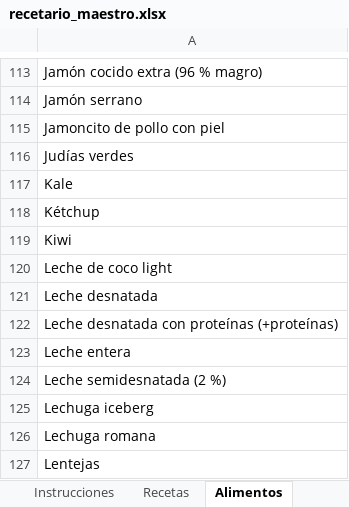
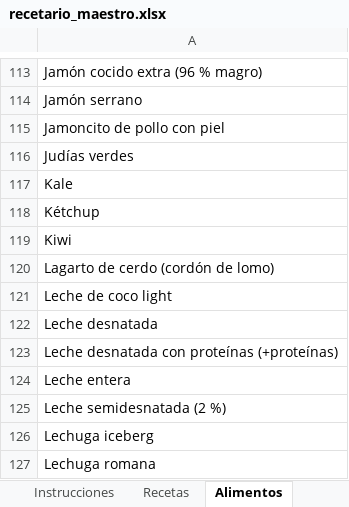
Before and after one commit to AlfonsoOA/PARE, an Excel workbook: datos/recetario/recetario_maestro.xlsx, sheet Alimentos, drawn as a sheet; only a part is shown, gaps mark what is left out; the shorter side is filled out with more unchanged rows; values as stored, in another font and other column widths than the file's, no borders; the diff names each change by its address in the sheet, - before the commit and + after, or states it on an @@ line.

```diff
--- a/datos/recetario/recetario_maestro.xlsx (sheet Alimentos)
+++ b/datos/recetario/recetario_maestro.xlsx (sheet Alimentos)
+row 120: Lagarto de cerdo (cordón de lomo)
```
Also changed, not shown: 3 other files.
